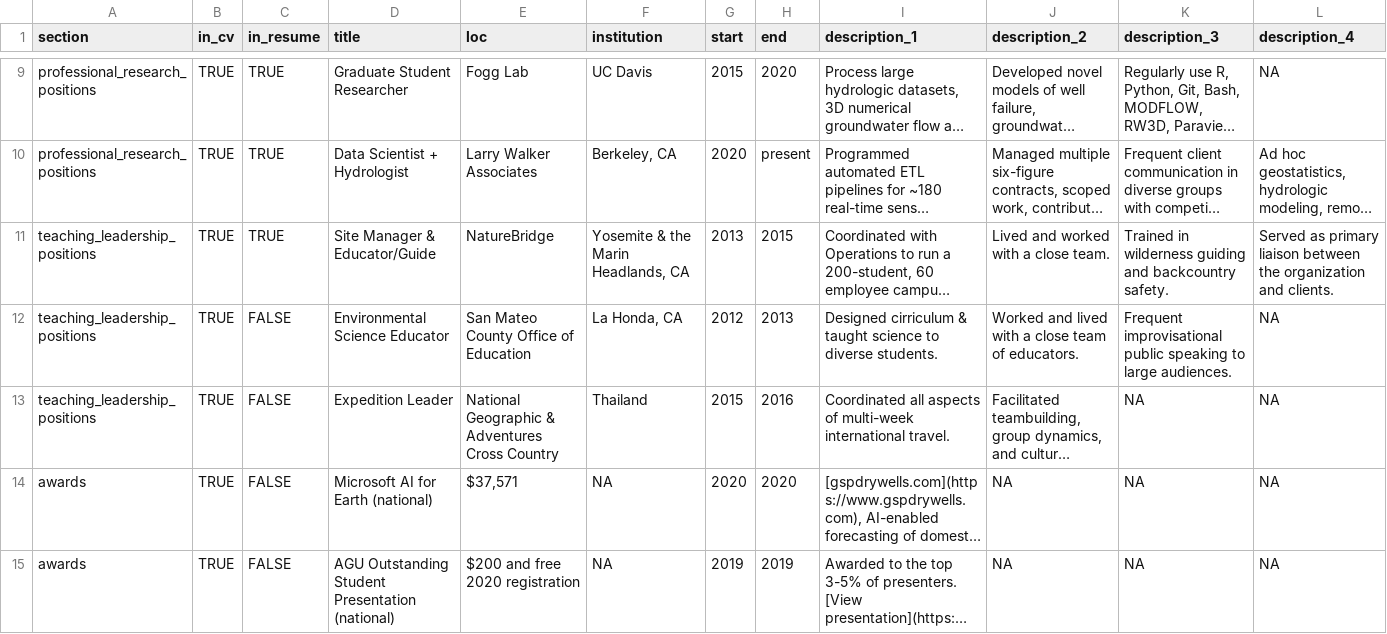
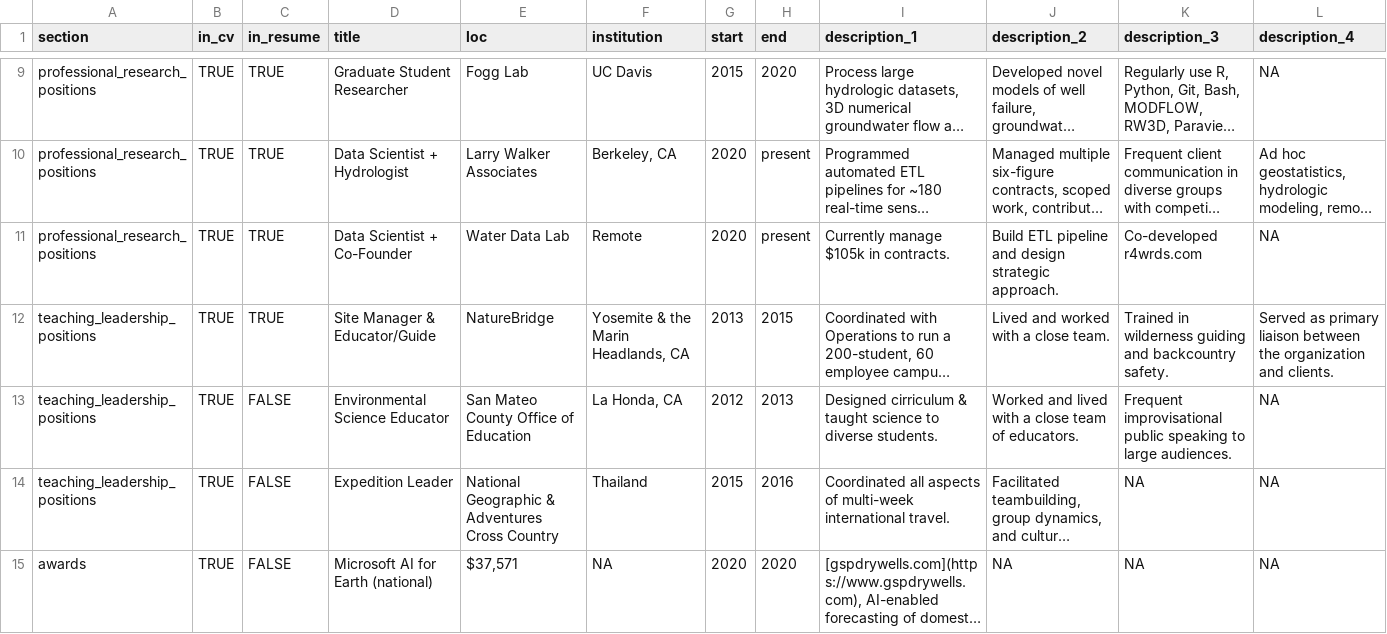
Before and after one commit to ggearheart/cv_ggearheart, a CSV file: positions.csv, drawn as a sheet; only a part is shown, gaps mark what is left out; the shorter side is filled out with more unchanged rows; long unchanged cells end in …; the diff names each change by its address in the sheet, - before the commit and + after, or states it on an @@ line.

```diff
--- a/positions.csv
+++ b/positions.csv
+row 11: professional_research_positions | TRUE | TRUE | Data Scientist + Co-Founder | Water Data Lab | Remote | 2020 | present | Currently manage $105k in contracts. | Build ETL pipeline and design strategic approach. | Co-developed r4wrds.com | NA
```
Also changed, not shown: 3 other files.
